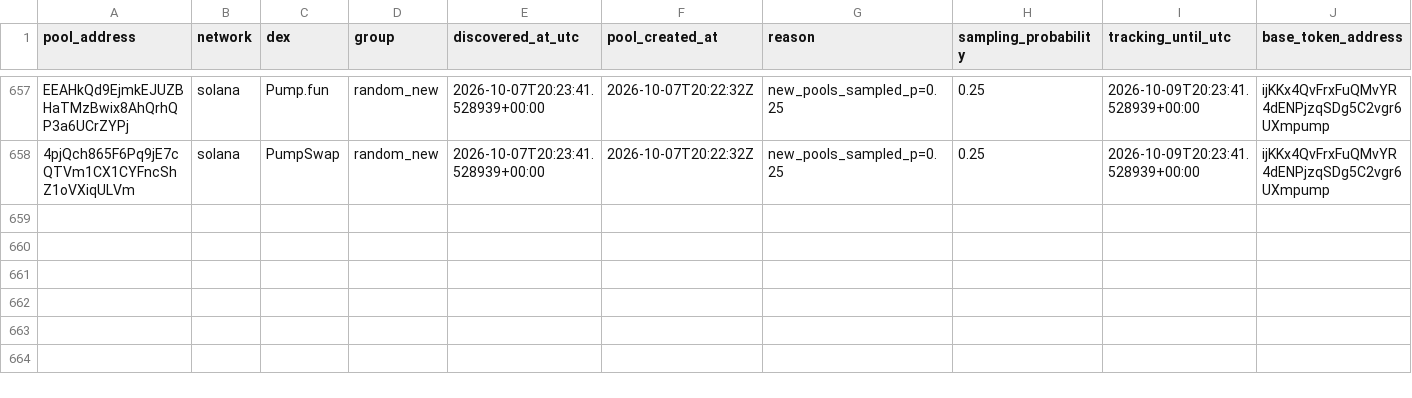
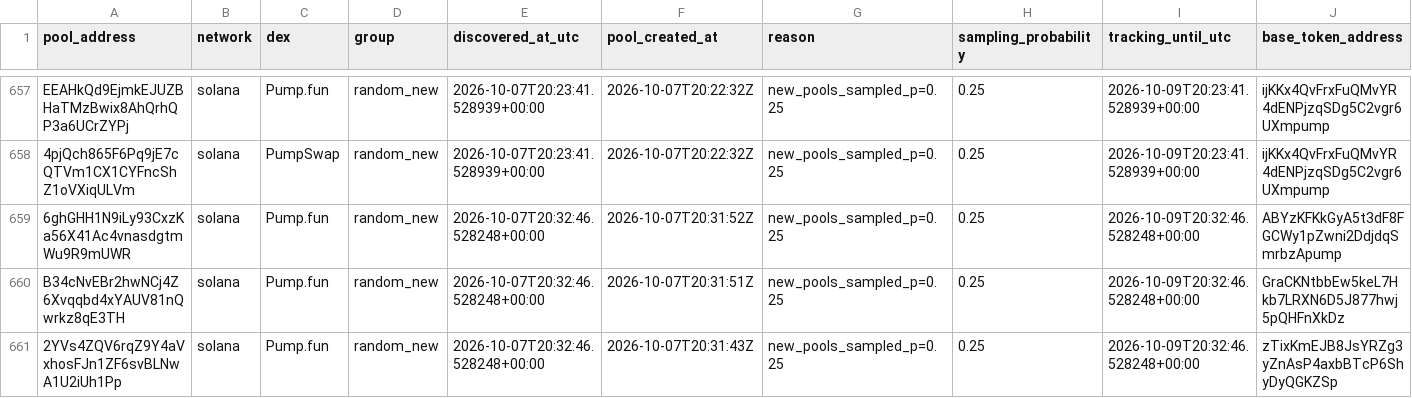
Before and after one commit to TheoooBa/Solana-Memecoin-Analysis, a CSV file: raw/pool_registry/2026-10-07.csv, drawn as a sheet; only a part is shown, gaps mark what is left out; rows hold the shown columns only; the diff names each change by its address in the sheet, - before the commit and + after, or states it on an @@ line.

```diff
--- a/raw/pool_registry/2026-10-07.csv
+++ b/raw/pool_registry/2026-10-07.csv
+row 659: 6ghGHH1N9iLy93CxzKa56X41Ac4vnasdgtmWu9R9mUWR | solana | Pump.fun | random_new | 2026-10-07T20:32:46.528248+00:00 | 2026-10-07T20:31:52Z | new_pools_sampled_p=0.25 | 0.25 | 2026-10-09T20:32:46.528248+00:00 | ABYzKFKkGyA5t3dF8FGCWy1pZwni2DdjdqSmrbzApump
+row 660: B34cNvEBr2hwNCj4Z6Xvqqbd4xYAUV81nQwrkz8qE3TH | solana | Pump.fun | random_new | 2026-10-07T20:32:46.528248+00:00 | 2026-10-07T20:31:51Z | new_pools_sampled_p=0.25 | 0.25 | 2026-10-09T20:32:46.528248+00:00 | GraCKNtbbEw5keL7Hkb7LRXN6D5J877hwj5pQHFnXkDz
+row 661: 2YVs4ZQV6rqZ9Y4aVxhosFJn1ZF6svBLNwA1U2iUh1Pp | solana | Pump.fun | random_new | 2026-10-07T20:32:46.528248+00:00 | 2026-10-07T20:31:43Z | new_pools_sampled_p=0.25 | 0.25 | 2026-10-09T20:32:46.528248+00:00 | zTixKmEJB8JsYRZg3yZnAsP4axbBTcP6ShyDyQGKZSp
```
Also changed, not shown: logs/runs/2026-10-07.csv, raw/new_pool_ranks/2026-10-07.csv, 3 other files.
